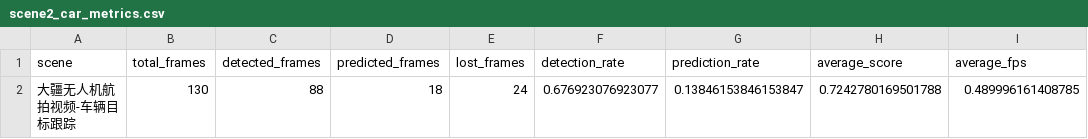
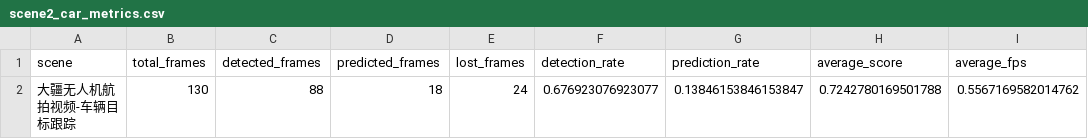
Before and after one commit to quji1234561/Track, a CSV file: outputs/metrics/scene2_car_metrics.csv, drawn as a sheet.

```diff
--- a/outputs/metrics/scene2_car_metrics.csv
+++ b/outputs/metrics/scene2_car_metrics.csv
@@ -1,2 +1,2 @@
 scene,total_frames,detected_frames,predicted_frames,lost_frames,detection_rate,prediction_rate,average_score,average_fps
-大疆无人机航拍视频-车辆目标跟踪,130,88,18,24,0.676923076923077,0.13846153846153847,0.7242780169501788,0.489996161408785
+大疆无人机航拍视频-车辆目标跟踪,130,88,18,24,0.676923076923077,0.13846153846153847,0.7242780169501788,0.5567169582014762
```
Also changed, not shown: 2 other files.
